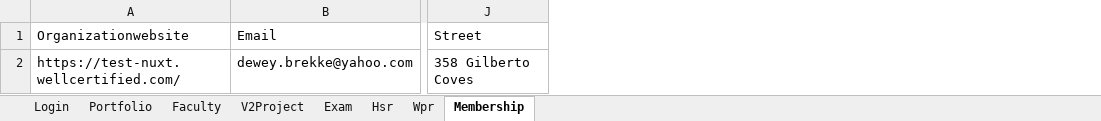
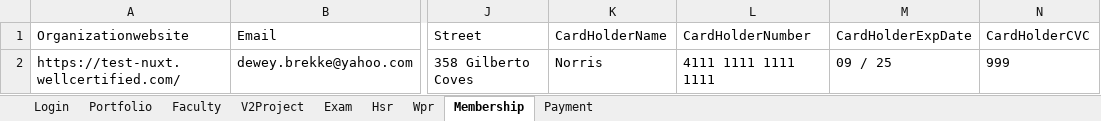
Before and after one commit to hNagesh/TDD_HireProus_project, an Excel workbook: TestData.xlsx, sheet Membership, drawn as a sheet; only a part is shown, gaps mark what is left out; values as stored, in another font and other column widths than the file's, no borders; the diff names each change by its address in the sheet, - before the commit and + after, or states it on an @@ line.

```diff
--- a/TestData.xlsx (sheet Membership)
+++ b/TestData.xlsx (sheet Membership)
+sheet tab: Payment
+column K (CardHolderName), row 2: Norris
+column L (CardHolderNumber), row 2: 4111 1111 1111 1111
+column M (CardHolderExpDate), row 2: 09 / 25
+column N (CardHolderCVC), row 2: 999
```
Also changed, not shown: sheet Portfolio, sheet Hsr, sheet Wpr, sheet Exam, 9 other files.
